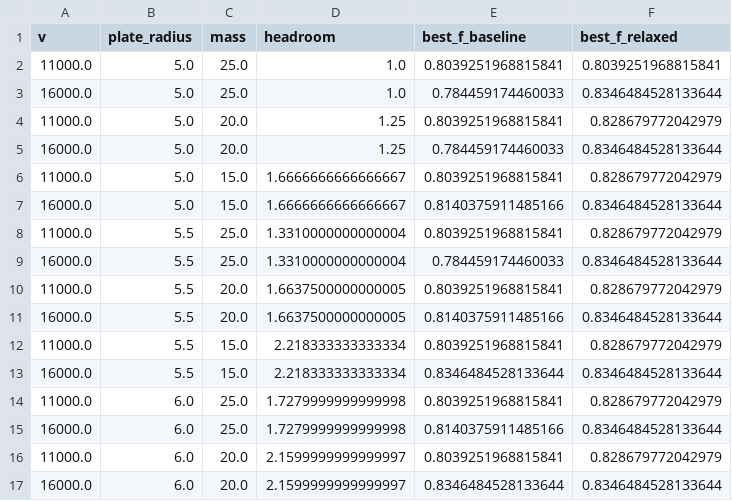
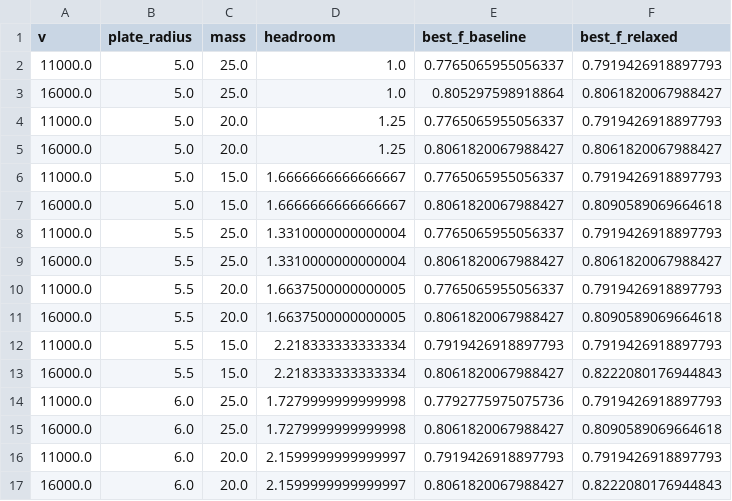
Before and after one commit to katzseth22202/puffsat_impact_simulation, a CSV file: data/results/frontier_margin.csv, drawn as a sheet; only a part is shown; the diff covers the shown part only.

```diff
--- a/data/results/frontier_margin.csv
+++ b/data/results/frontier_margin.csv
@@ -1,17 +1,17 @@
 v,plate_radius,mass,headroom,best_f_baseline,best_f_relaxed
-11000.0,5.0,25.0,1.0,0.8039251968815841,0.8039251968815841
-16000.0,5.0,25.0,1.0,0.784459174460033,0.8346484528133644
-11000.0,5.0,20.0,1.25,0.8039251968815841,0.828679772042979
-16000.0,5.0,20.0,1.25,0.784459174460033,0.8346484528133644
-11000.0,5.0,15.0,1.6666666666666667,0.8039251968815841,0.828679772042979
-16000.0,5.0,15.0,1.6666666666666667,0.8140375911485166,0.8346484528133644
-11000.0,5.5,25.0,1.3310000000000004,0.8039251968815841,0.828679772042979
-16000.0,5.5,25.0,1.3310000000000004,0.784459174460033,0.8346484528133644
-11000.0,5.5,20.0,1.6637500000000005,0.8039251968815841,0.828679772042979
-16000.0,5.5,20.0,1.6637500000000005,0.8140375911485166,0.8346484528133644
-11000.0,5.5,15.0,2.218333333333334,0.8039251968815841,0.828679772042979
-16000.0,5.5,15.0,2.218333333333334,0.8346484528133644,0.8346484528133644
-11000.0,6.0,25.0,1.7279999999999998,0.8039251968815841,0.828679772042979
-16000.0,6.0,25.0,1.7279999999999998,0.8140375911485166,0.8346484528133644
-11000.0,6.0,20.0,2.1599999999999997,0.8039251968815841,0.828679772042979
-16000.0,6.0,20.0,2.1599999999999997,0.8346484528133644,0.8346484528133644
+11000.0,5.0,25.0,1.0,0.7765065955056337,0.7919426918897793
+16000.0,5.0,25.0,1.0,0.805297598918864,0.8061820067988427
+11000.0,5.0,20.0,1.25,0.7765065955056337,0.7919426918897793
+16000.0,5.0,20.0,1.25,0.8061820067988427,0.8061820067988427
+11000.0,5.0,15.0,1.6666666666666667,0.7765065955056337,0.7919426918897793
+16000.0,5.0,15.0,1.6666666666666667,0.8061820067988427,0.8090589069664618
+11000.0,5.5,25.0,1.3310000000000004,0.7765065955056337,0.7919426918897793
+16000.0,5.5,25.0,1.3310000000000004,0.8061820067988427,0.8061820067988427
+11000.0,5.5,20.0,1.6637500000000005,0.7765065955056337,0.7919426918897793
+16000.0,5.5,20.0,1.6637500000000005,0.8061820067988427,0.8090589069664618
+11000.0,5.5,15.0,2.218333333333334,0.7919426918897793,0.7919426918897793
+16000.0,5.5,15.0,2.218333333333334,0.8061820067988427,0.8222080176944843
+11000.0,6.0,25.0,1.7279999999999998,0.7792775975075736,0.7919426918897793
+16000.0,6.0,25.0,1.7279999999999998,0.8061820067988427,0.8090589069664618
+11000.0,6.0,20.0,2.1599999999999997,0.7919426918897793,0.7919426918897793
+16000.0,6.0,20.0,2.1599999999999997,0.8061820067988427,0.8222080176944843
```
Also changed, not shown: 28 edited cells elsewhere in this file, data/results/frontier.csv, data/results/frontier_geometry.csv, 22 other files.
